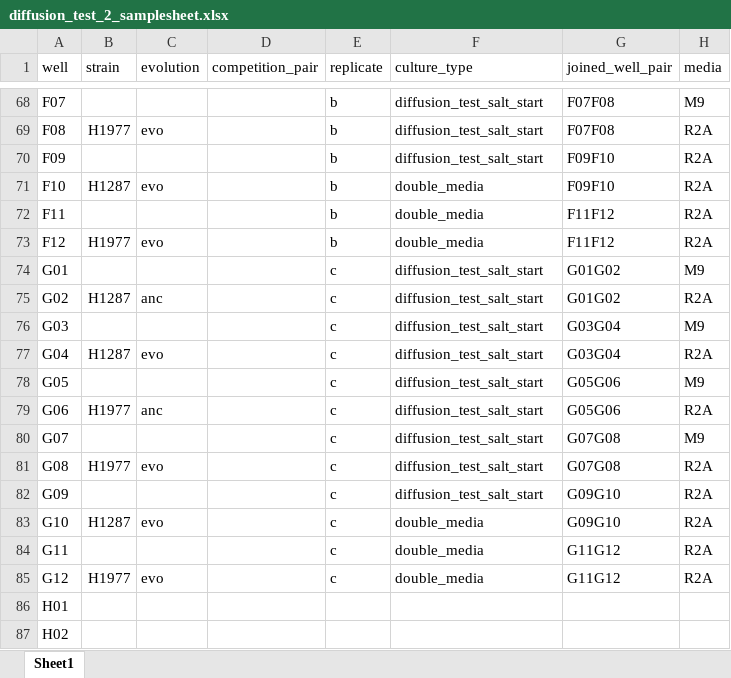
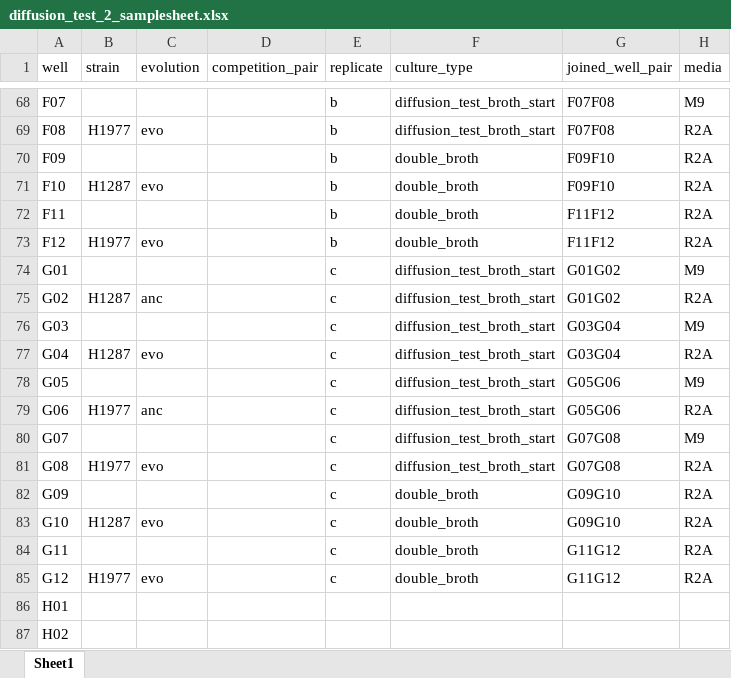
Before and after one commit to slhogle/MCTdownUnder, an Excel workbook: _data_raw/coculture_plate/20250920_v2/diffusion_test_2_samplesheet.xlsx, sheet Sheet1, drawn as a sheet; only a part is shown, gaps mark what is left out; values as stored, in another font and other column widths than the file's, no borders; the diff covers the shown part only; the diff names each change by its address in the sheet, - before the commit and + after, or states it on an @@ line.

```diff
--- a/_data_raw/coculture_plate/20250920_v2/diffusion_test_2_samplesheet.xlsx (sheet Sheet1)
+++ b/_data_raw/coculture_plate/20250920_v2/diffusion_test_2_samplesheet.xlsx (sheet Sheet1)
-F68:F69 (culture_type): diffusion_test_salt_start
+F68:F69 (culture_type): diffusion_test_broth_start
-F70 (culture_type): diffusion_test_salt_start
+F70 (culture_type): double_broth
-F71:F73 (culture_type): double_media
+F71:F73 (culture_type): double_broth
-F74:F81 (culture_type): diffusion_test_salt_start
+F74:F81 (culture_type): diffusion_test_broth_start
-F82 (culture_type): diffusion_test_salt_start
+F82 (culture_type): double_broth
-F83:F85 (culture_type): double_media
+F83:F85 (culture_type): double_broth
```
Also changed, not shown: 54 edited cells elsewhere in this sheet, 48 other files.
